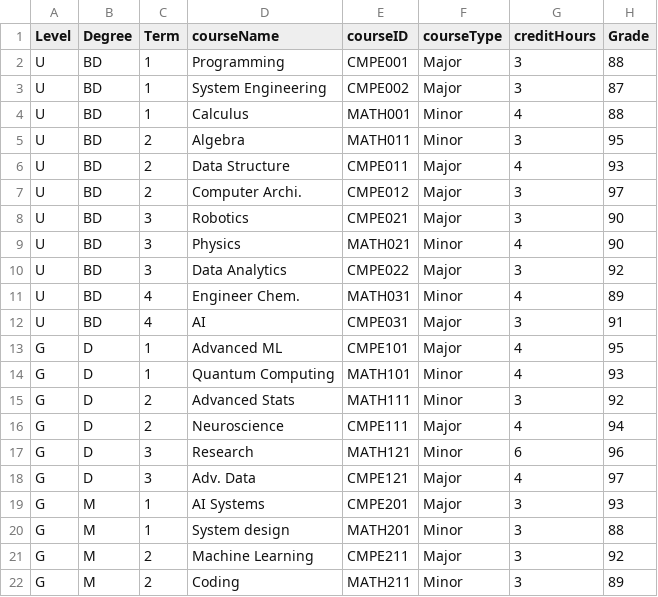
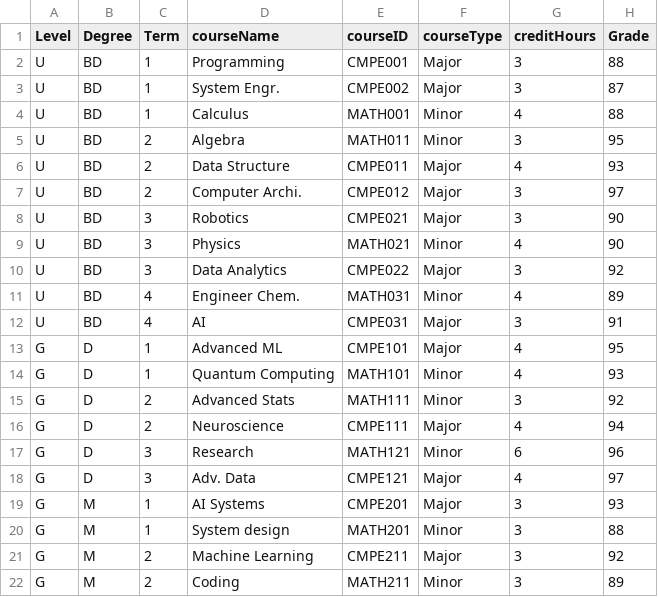
Before and after one commit to Alya109/transcriptSystem, a CSV file: 202400001.csv, drawn as a sheet.

Commit message:
Update 202400001.csv

```diff
--- a/202400001.csv
+++ b/202400001.csv
@@ -2,3 +2,3 @@ Level,Degree,Term,courseName,courseID,courseType,creditHours,Grade
 U,BD,1,Programming,CMPE001,Major,3,88
-U,BD,1,System Engineering,CMPE002,Major,3,87
+U,BD,1,System Engr.,CMPE002,Major,3,87
 U,BD,1,Calculus,MATH001,Minor,4,88
```
